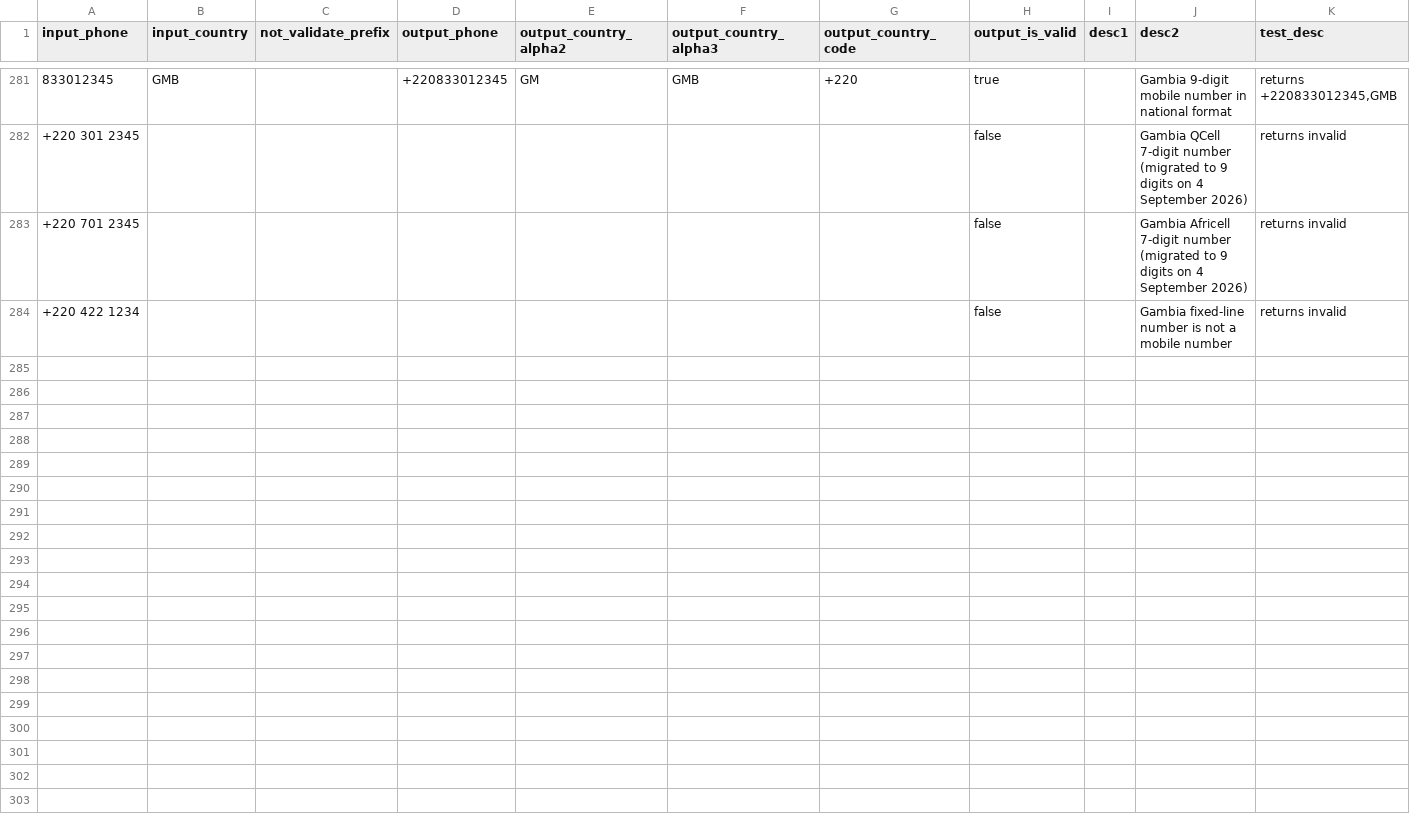
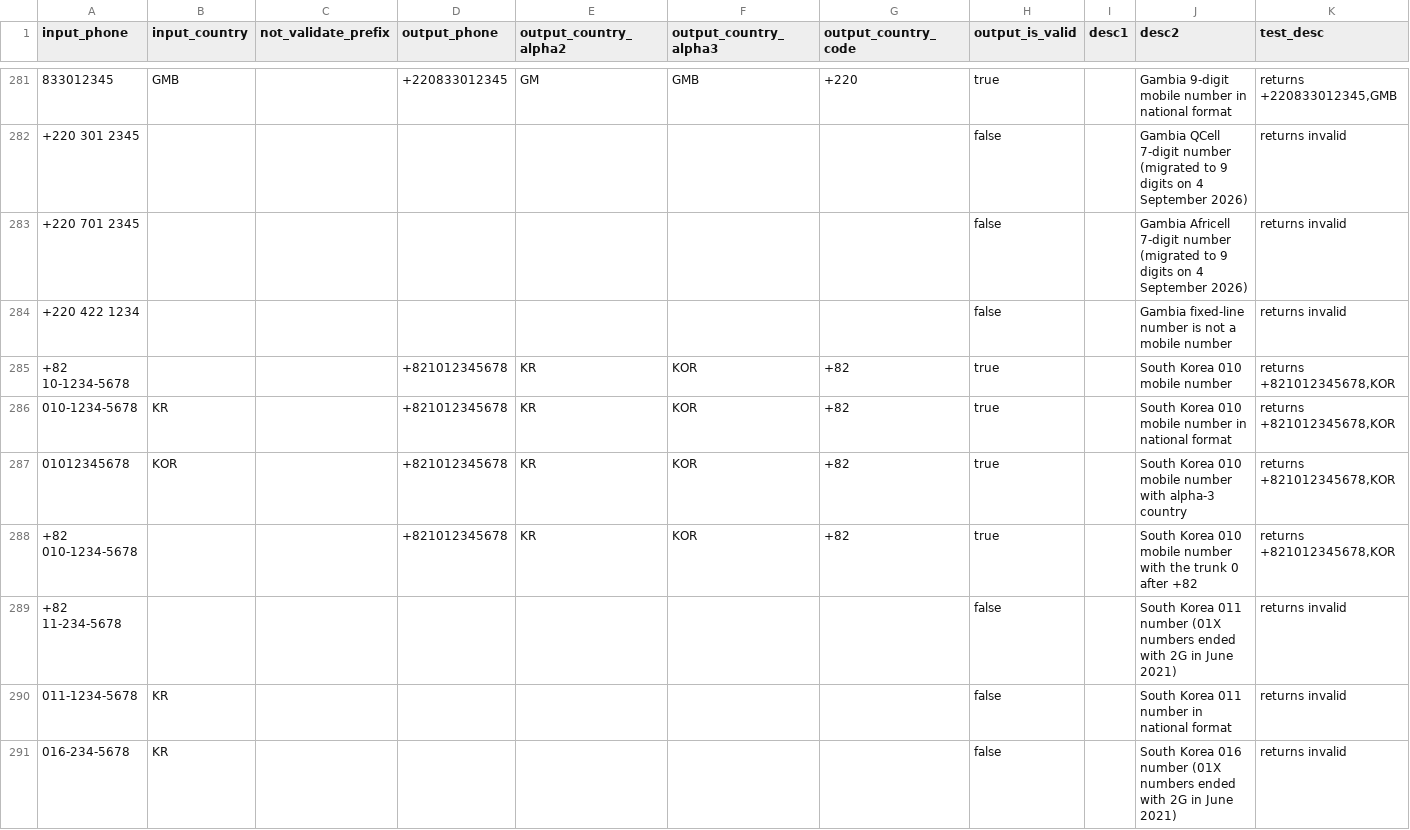
Before and after one commit to AfterShip/phone, a CSV file: __tests__/data.csv, drawn as a sheet; only a part is shown, gaps mark what is left out; rows hold the shown columns only; the diff covers the shown part only; the diff names each change by its address in the sheet, - before the commit and + after, or states it on an @@ line.

```diff
--- a/__tests__/data.csv
+++ b/__tests__/data.csv
+row 285: +82 10-1234-5678 |  |  | +821012345678 | KR | KOR | +82 | true |  | South Korea 010 mobile number | returns +821012345678,KOR
+row 286: 010-1234-5678 | KR |  | +821012345678 | KR | KOR | +82 | true |  | South Korea 010 mobile number in national format | returns +821012345678,KOR
+row 287: 01012345678 | KOR |  | +821012345678 | KR | KOR | +82 | true |  | South Korea 010 mobile number with alpha-3 country | returns +821012345678,KOR
+row 288: +82 010-1234-5678 |  |  | +821012345678 | KR | KOR | +82 | true |  | South Korea 010 mobile number with the trunk 0 after +82 | returns +821012345678,KOR
+row 289: +82 11-234-5678 |  |  |  |  |  |  | false |  | South Korea 011 number (01X numbers ended with 2G in June 2021) | returns invalid
+row 290: 011-1234-5678 | KR |  |  |  |  |  | false |  | South Korea 011 number in national format | returns invalid
+row 291: 016-234-5678 | KR |  |  |  |  |  | false |  | South Korea 016 number (01X numbers ended with 2G in June 2021) | returns invalid
```
Also changed, not shown: 6 added rows elsewhere in this file, 1 other file.
